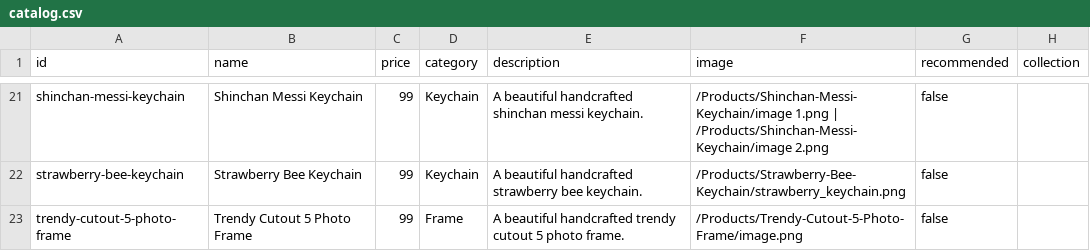
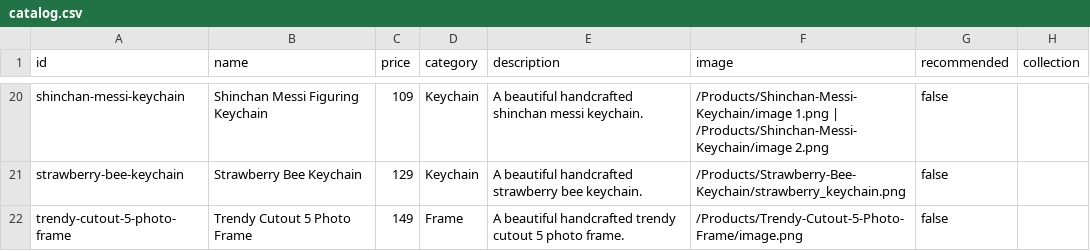
Before and after one commit to niTzKmr/Piklu.co, a CSV file: catalog.csv, drawn as a sheet; only a part is shown, gaps mark what is left out; addresses are those after the commit; the diff covers the shown part only; the diff names each change by its address in the sheet, - before the commit and + after, or states it on an @@ line.

Commit message:
catalog update

```diff
--- a/catalog.csv
+++ b/catalog.csv
-B20 (name): Shinchan Messi Keychain
+B20 (name): Shinchan Messi Figuring Keychain
-C20 (price): 99
+C20 (price): 109
-C21 (price): 99
+C21 (price): 129
-C22 (price): 99
+C22 (price): 149
```
Also changed, not shown: 1 removed row and 32 edited cells elsewhere in this file.
